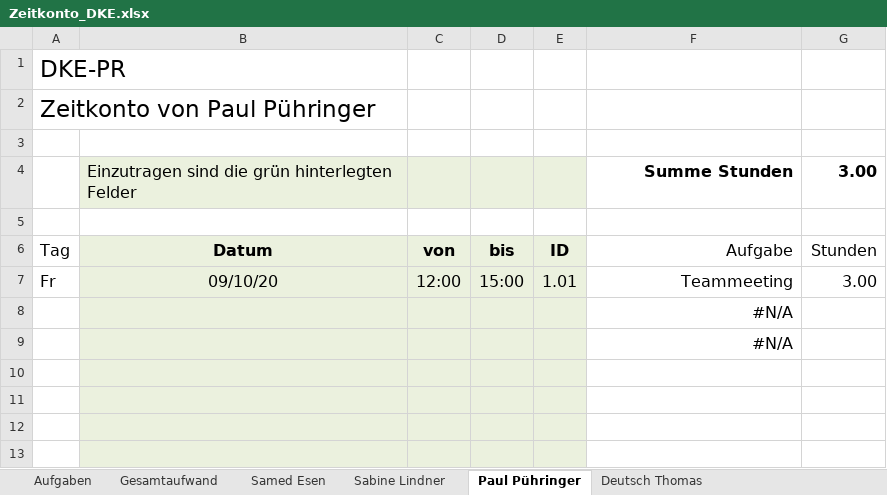
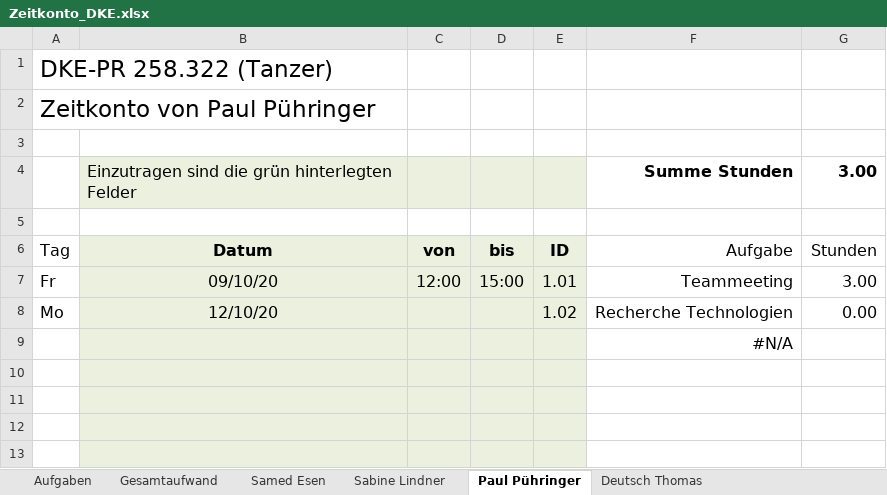
Before and after one commit to deutho/DKE-PR, an Excel workbook: Zeitkonto_DKE.xlsx, sheet Paul Pühringer, drawn as a sheet; only a part is shown; values as stored, in another font and other column widths than the file's, no borders; removed rows and columns are numbered as before the commit, all else as after; the diff names each change by its address in the sheet, - before the commit and + after, or states it on an @@ line.

```diff
--- a/Zeitkonto_DKE.xlsx (sheet Paul Pühringer)
+++ b/Zeitkonto_DKE.xlsx (sheet Paul Pühringer)
-A1: DKE-PR
+A1: DKE-PR 258.322 (Tanzer)
-row 8:  |  |  |  |  | #N/A
+row 8: Mo | 12/10/20 |  |  | 1.02 | Recherche Technologien | 0.00
```
Also changed, not shown: sheet Aufgaben, sheet Samed Esen, sheet Gesamtaufwand, sheet Sabine Lindner, sheet Deutsch Thomas.
